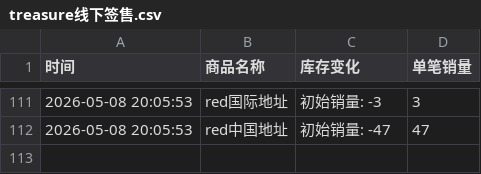
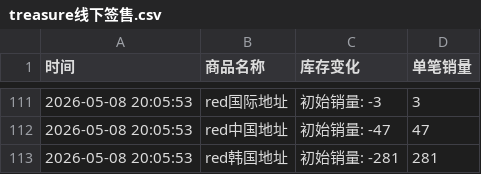
Before and after one commit to yuiki001/treasure_k40509, a CSV file: treasure线下签售.csv, drawn as a sheet; only a part is shown, gaps mark what is left out.

Commit message:
自动更新数据 2026-05-08 20:06:02

```diff
--- a/treasure线下签售.csv
+++ b/treasure线下签售.csv
@@ -112 +112,2 @@
 2026-05-08 20:05:53,red中国地址,初始销量: -47,47
+2026-05-08 20:05:53,red韩国地址,初始销量: -281,281
```
